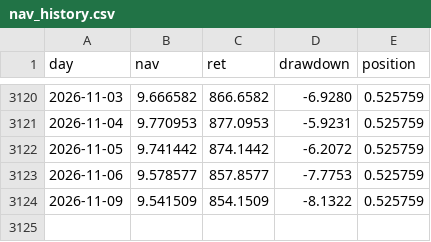
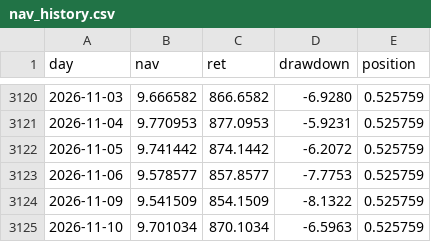
Before and after one commit to ebabao/style-rotation-nav, a CSV file: data/nav_history.csv, drawn as a sheet; only a part is shown, gaps mark what is left out.

```diff
--- a/data/nav_history.csv
+++ b/data/nav_history.csv
@@ -3124 +3124,2 @@ day,nav,ret,drawdown,position
 2026-11-09,9.541509,854.1509,-8.1322,0.525759
+2026-11-10,9.701034,870.1034,-6.5963,0.525759
```
Also changed, not shown: 3 other files.
